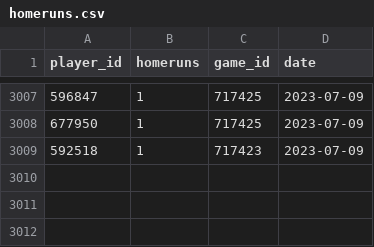
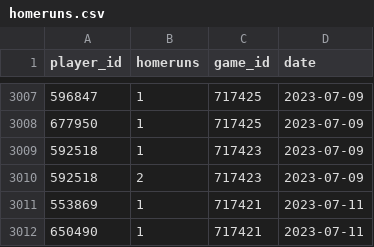
Before and after one commit to sanch-econ/homerun_derby, a CSV file: homeruns.csv, drawn as a sheet; only a part is shown, gaps mark what is left out.

Commit message:
Updated homeruns.csv

```diff
--- a/homeruns.csv
+++ b/homeruns.csv
@@ -3009 +3009,4 @@ player_id,homeruns,game_id,date
 592518,1,717423,2023-07-09
+592518,2,717423,2023-07-09
+553869,1,717421,2023-07-11
+650490,1,717421,2023-07-11
```
